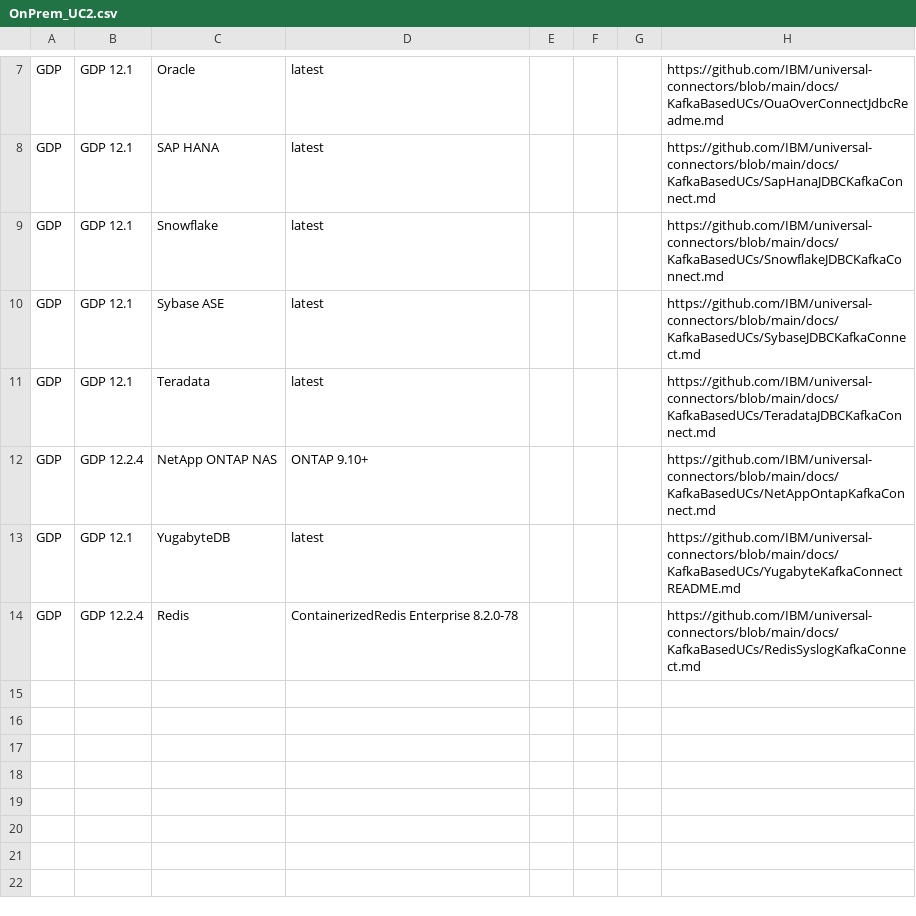
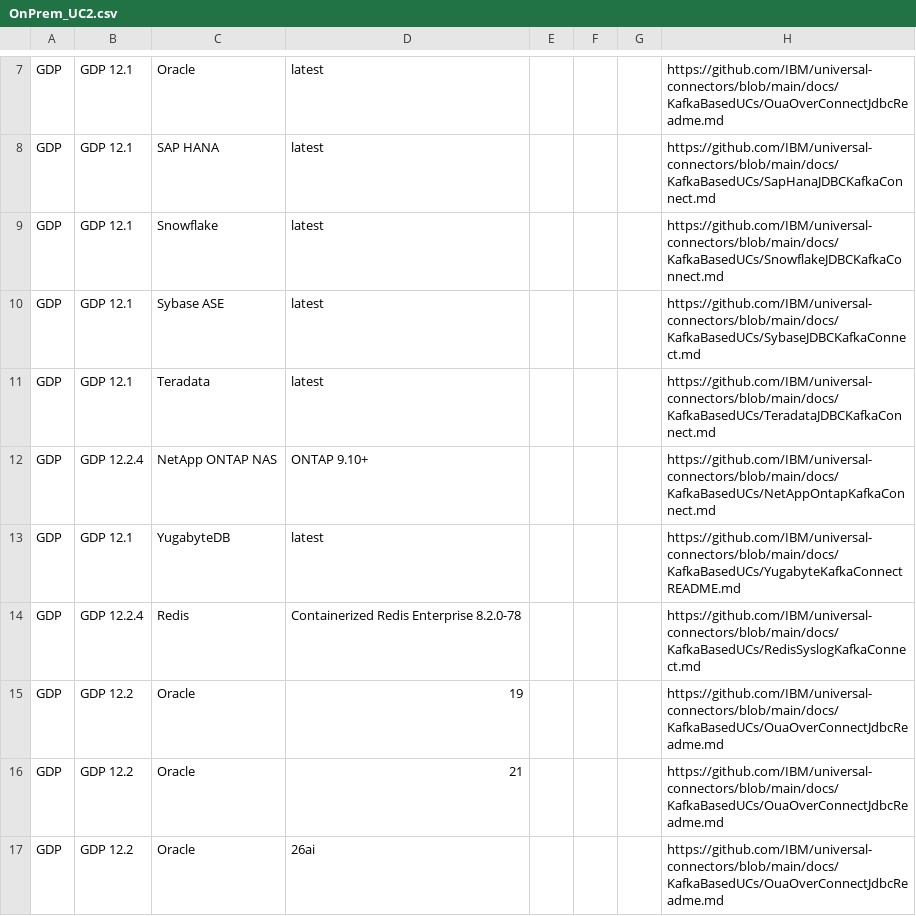
Before and after one commit to IBM/guardium-supported-datasources, a CSV file: consolidation-script2/data/input/OnPrem_UC2.csv, drawn as a sheet; only a part is shown, gaps mark what is left out.

Commit message:
Oracle DB version suppoer 26ai
Signed-off-by: tushar chaudhari <tushar.chaudhari5@ibm.com>

```diff
--- a/consolidation-script2/data/input/OnPrem_UC2.csv
+++ b/consolidation-script2/data/input/OnPrem_UC2.csv
@@ -13,2 +13,5 @@ GDP,GDP 12.2.4,NetApp ONTAP NAS,ONTAP 9.10+,,,,https://github.com/IBM/universal-
 GDP,GDP 12.1,YugabyteDB,latest,,,,https://github.com/IBM/universal-connectors/blob/main/docs/KafkaBasedUCs/YugabyteKafkaConnectREADME.md
-GDP,GDP 12.2.4,Redis,ContainerizedRedis Enterprise 8.2.0-78,,,,https://github.com/IBM/universal-connectors/blob/main/docs/KafkaBasedUCs/RedisSyslogKafkaConnect.md
+GDP,GDP 12.2.4,Redis,Containerized Redis Enterprise 8.2.0-78,,,,https://github.com/IBM/universal-connectors/blob/main/docs/KafkaBasedUCs/RedisSyslogKafkaConnect.md
+GDP,GDP 12.2,Oracle,19,,,,https://github.com/IBM/universal-connectors/blob/main/docs/KafkaBasedUCs/OuaOverConnectJdbcReadme.md
+GDP,GDP 12.2,Oracle,21,,,,https://github.com/IBM/universal-connectors/blob/main/docs/KafkaBasedUCs/OuaOverConnectJdbcReadme.md
+GDP,GDP 12.2,Oracle,26ai,,,,https://github.com/IBM/universal-connectors/blob/main/docs/KafkaBasedUCs/OuaOverConnectJdbcReadme.md
```
